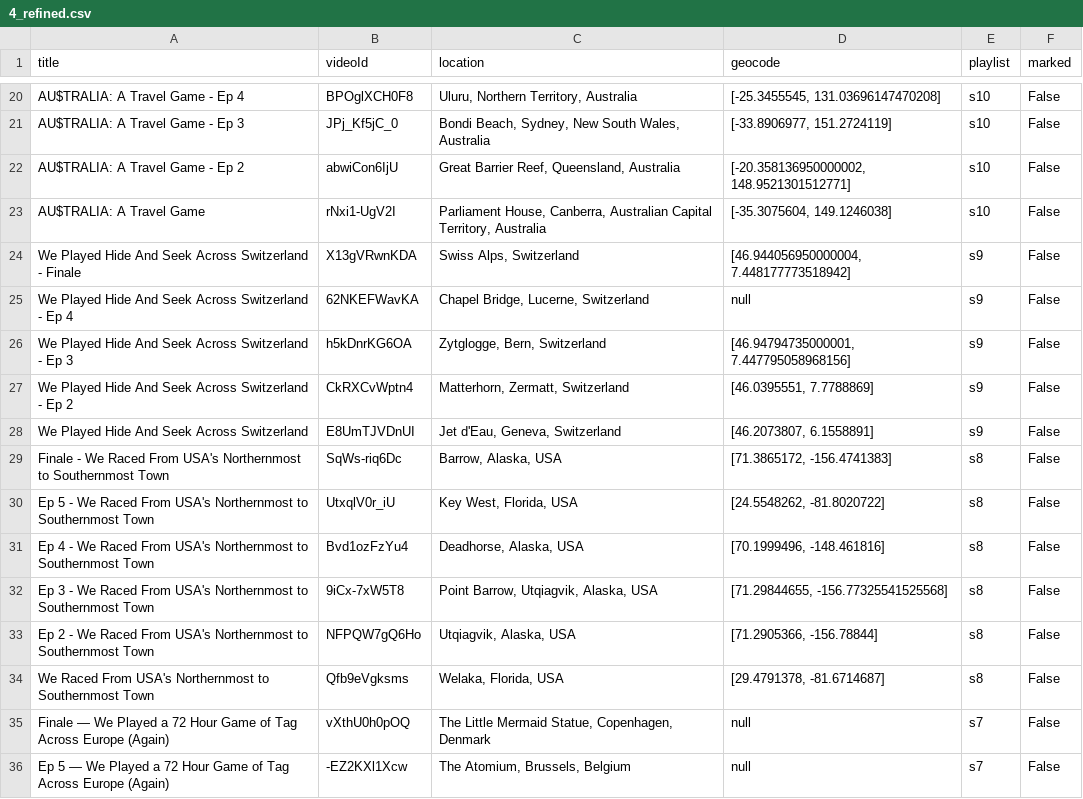
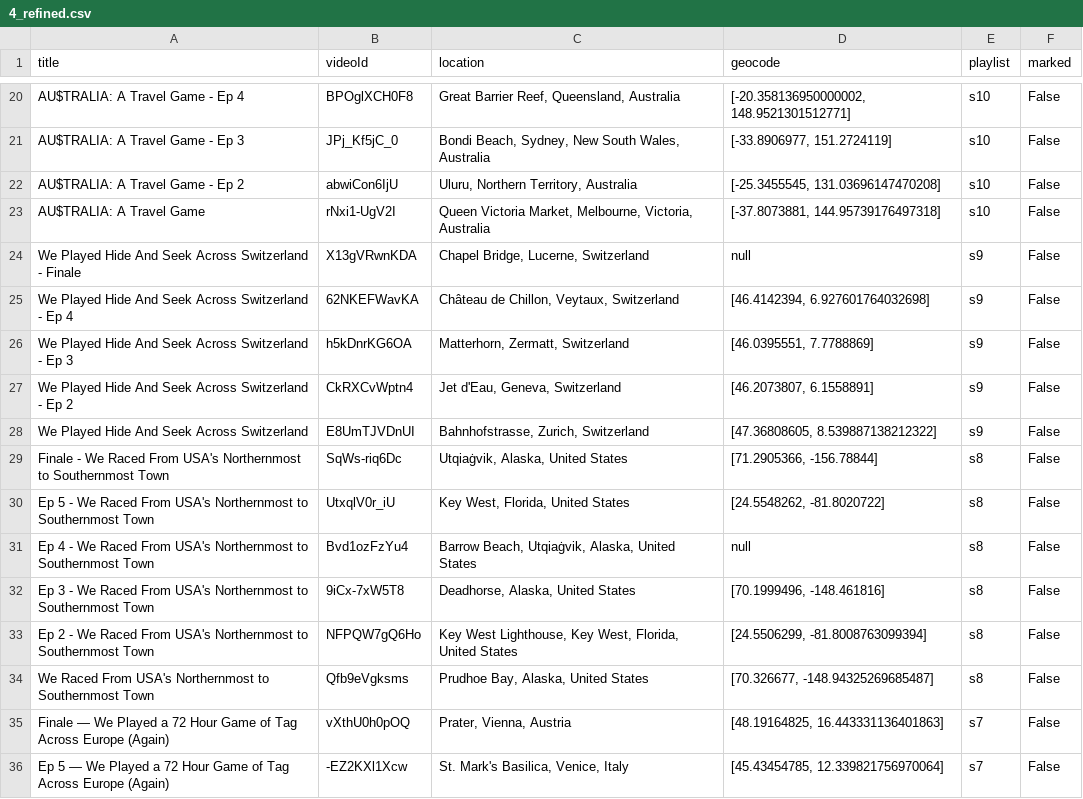
Before and after one commit to pgordineer/jetlagthegamethewebmap, a CSV file: data/4_refined.csv, drawn as a sheet; only a part is shown, gaps mark what is left out; the diff covers the shown part only; the diff names each change by its address in the sheet, - before the commit and + after, or states it on an @@ line.

```diff
--- a/data/4_refined.csv
+++ b/data/4_refined.csv
-C20 (location): Uluru, Northern Territory, Australia
+C20 (location): Great Barrier Reef, Queensland, Australia
-D20 (geocode): [-25.3455545, 131.03696147470208]
+D20 (geocode): [-20.358136950000002, 148.9521301512771]
-C22 (location): Great Barrier Reef, Queensland, Australia
+C22 (location): Uluru, Northern Territory, Australia
-D22 (geocode): [-20.358136950000002, 148.9521301512771]
+D22 (geocode): [-25.3455545, 131.03696147470208]
-C23 (location): Parliament House, Canberra, Australian Capital Territory, Australia
+C23 (location): Queen Victoria Market, Melbourne, Victoria, Australia
-D23 (geocode): [-35.3075604, 149.1246038]
+D23 (geocode): [-37.8073881, 144.95739176497318]
-C24 (location): Swiss Alps, Switzerland
+C24 (location): Chapel Bridge, Lucerne, Switzerland
-D24 (geocode): [46.944056950000004, 7.448177773518942]
+D24 (geocode): null
-C25 (location): Chapel Bridge, Lucerne, Switzerland
+C25 (location): Château de Chillon, Veytaux, Switzerland
-D25 (geocode): null
+D25 (geocode): [46.4142394, 6.927601764032698]
-C26 (location): Zytglogge, Bern, Switzerland
+C26 (location): Matterhorn, Zermatt, Switzerland
-D26 (geocode): [46.94794735000001, 7.447795058968156]
+D26 (geocode): [46.0395551, 7.7788869]
-C27 (location): Matterhorn, Zermatt, Switzerland
+C27 (location): Jet d'Eau, Geneva, Switzerland
-D27 (geocode): [46.0395551, 7.7788869]
+D27 (geocode): [46.2073807, 6.1558891]
-C28 (location): Jet d'Eau, Geneva, Switzerland
+C28 (location): Bahnhofstrasse, Zurich, Switzerland
-D28 (geocode): [46.2073807, 6.1558891]
+D28 (geocode): [47.36808605, 8.539887138212322]
-C29 (location): Barrow, Alaska, USA
+C29 (location): Utqiaġvik, Alaska, United States
-D29 (geocode): [71.3865172, -156.4741383]
+D29 (geocode): [71.2905366, -156.78844]
-C30 (location): Key West, Florida, USA
+C30 (location): Key West, Florida, United States
-C31 (location): Deadhorse, Alaska, USA
+C31 (location): Barrow Beach, Utqiaġvik, Alaska, United States
-D31 (geocode): [70.1999496, -148.461816]
+D31 (geocode): null
-C32 (location): Point Barrow, Utqiagvik, Alaska, USA
+C32 (location): Deadhorse, Alaska, United States
-D32 (geocode): [71.29844655, -156.77325541525568]
+D32 (geocode): [70.1999496, -148.461816]
-C33 (location): Utqiagvik, Alaska, USA
+C33 (location): Key West Lighthouse, Key West, Florida, United States
-D33 (geocode): [71.2905366, -156.78844]
+D33 (geocode): [24.5506299, -81.8008763099394]
-C34 (location): Welaka, Florida, USA
+C34 (location): Prudhoe Bay, Alaska, United States
-D34 (geocode): [29.4791378, -81.6714687]
+D34 (geocode): [70.326677, -148.94325269685487]
-C35 (location): The Little Mermaid Statue, Copenhagen, Denmark
+C35 (location): Prater, Vienna, Austria
-D35 (geocode): null
+D35 (geocode): [48.19164825, 16.443331136401863]
-C36 (location): The Atomium, Brussels, Belgium
+C36 (location): St. Mark's Basilica, Venice, Italy
-D36 (geocode): null
+D36 (geocode): [45.43454785, 12.339821756970064]
```
Also changed, not shown: 106 edited cells elsewhere in this file, data/3_geocoded.csv, 5 other files.
